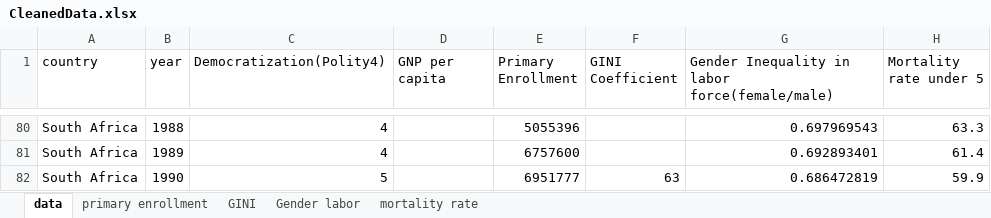
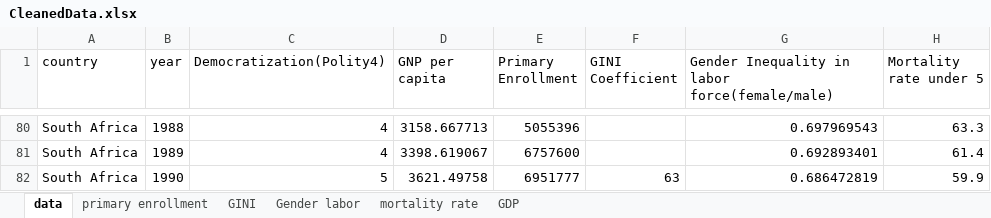
Before and after one commit to takumandoh/Collaborative-Research-Project, an Excel workbook: CleanedData.xlsx, sheet data, drawn as a sheet; only a part is shown, gaps mark what is left out; values as stored, in another font and other column widths than the file's, no borders; the diff covers the shown part only; the diff names each change by its address in the sheet, - before the commit and + after, or states it on an @@ line.

```diff
--- a/CleanedData.xlsx (sheet data)
+++ b/CleanedData.xlsx (sheet data)
+sheet tab: GDP
-D80 (GNP per capita): (empty)
+D80 (GNP per capita): 3158.667713
-D81 (GNP per capita): (empty)
+D81 (GNP per capita): 3398.619067
-D82 (GNP per capita): (empty)
+D82 (GNP per capita): 3621.49758
```
Also changed, not shown: other rows of this sheet, 7 other files.
